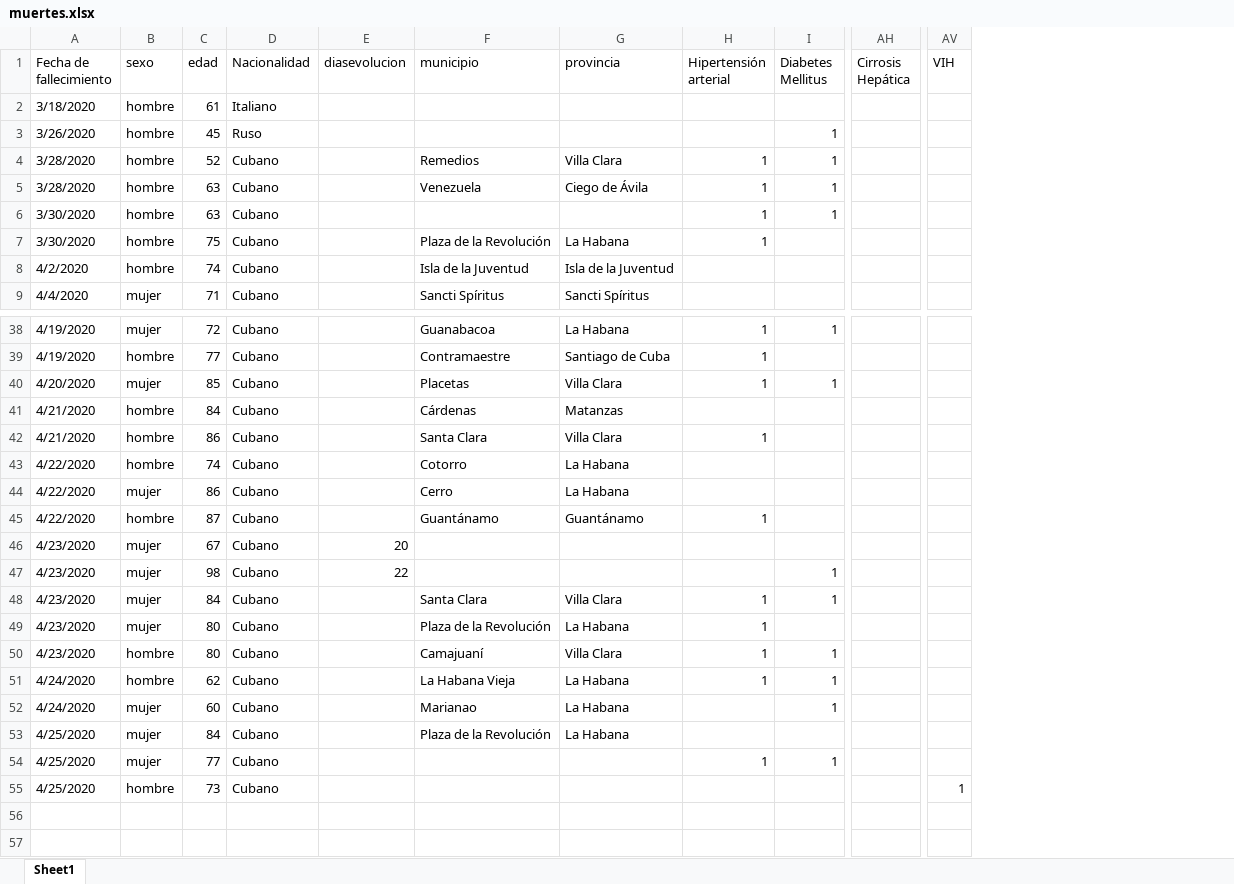
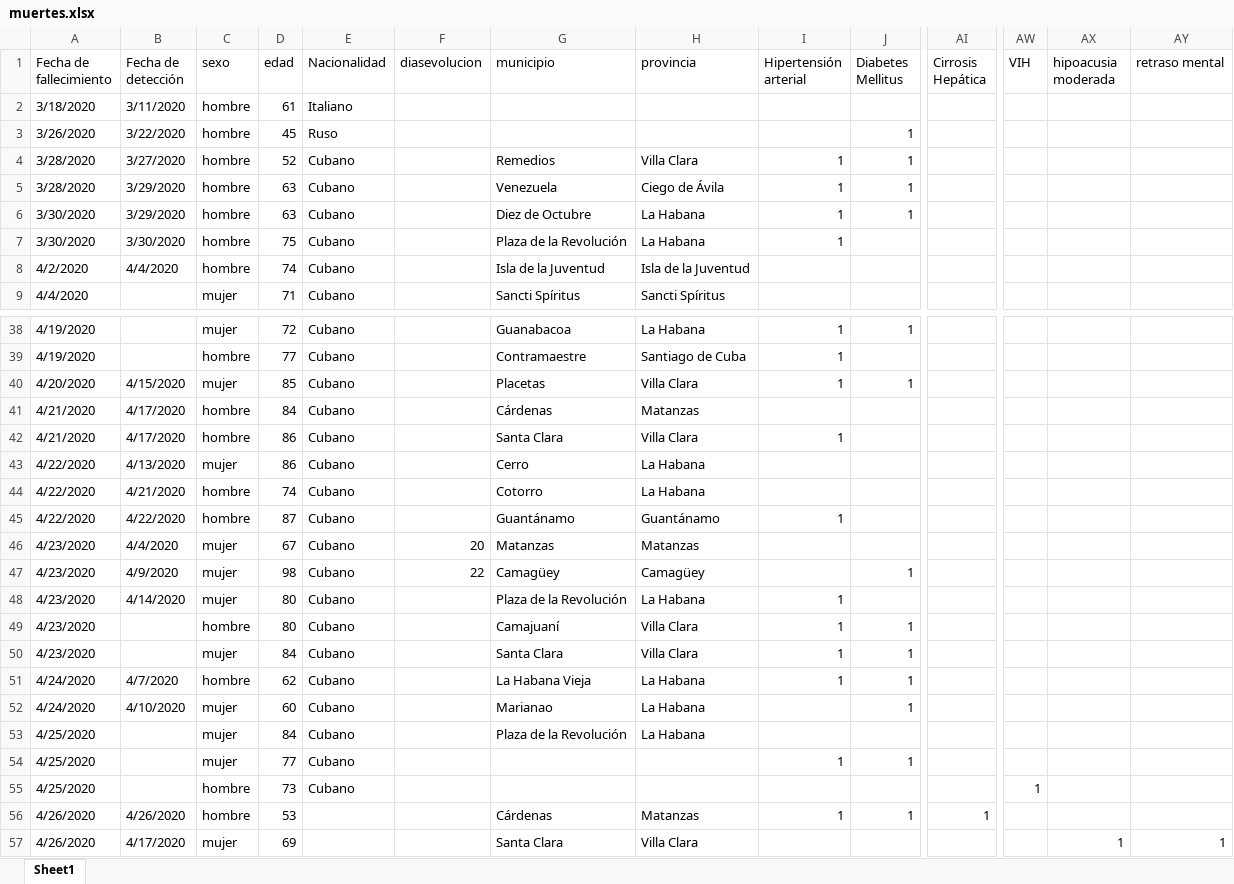
Before and after one commit to fr20587/covid19, an Excel workbook: data/muertes.xlsx, sheet Sheet1, drawn as a sheet; only a part is shown, gaps mark what is left out; values as stored, in another font and other column widths than the file's, no cell formats; table styles not drawn; addresses are those after the commit; rows hold the shown columns only; the diff covers the shown part only; the diff names each change by its address in the sheet, - before the commit and + after, or states it on an @@ line.

Commit message:
Add files via upload

```diff
--- a/data/muertes.xlsx (sheet Sheet1)
+++ b/data/muertes.xlsx (sheet Sheet1)
+column B (Fecha de detección), rows 2-8: 3/11/2020 | 3/22/2020 | 3/27/2020 | 3/29/2020 | 3/29/2020 | 3/30/2020 | 4/4/2020; rows 40-42: 4/15/2020 | 4/17/2020 | 4/17/2020; rows 44-48: 4/21/2020 | 4/22/2020 | 4/4/2020 | 4/9/2020 | 4/14/2020; rows 51-52: 4/7/2020 | 4/10/2020
+column AX (hipoacusia moderada), empty
+column AY (retraso mental), empty
-G6 (municipio): (empty)
+G6 (municipio): Diez de Octubre
-H6 (provincia): (empty)
+H6 (provincia): La Habana
@@ row 44 moved to row 43: 4/22/2020 @@
-G46 (municipio): (empty)
+G46 (municipio): Matanzas
-H46 (provincia): (empty)
+H46 (provincia): Matanzas
-G47 (municipio): (empty)
+G47 (municipio): Camagüey
-H47 (provincia): (empty)
+H47 (provincia): Camagüey
@@ row 48 moved to row 50: 4/23/2020 @@
+row 56: 4/26/2020 | 4/26/2020 | hombre | 53 |  |  | Cárdenas | Matanzas | 1 | 1 | 1
+row 57: 4/26/2020 | 4/17/2020 | mujer | 69 |  |  | Santa Clara | Villa Clara |  |  |  |  | 1 | 1
```
Also changed, not shown: 7 moved rows elsewhere in this sheet, cell formats.
